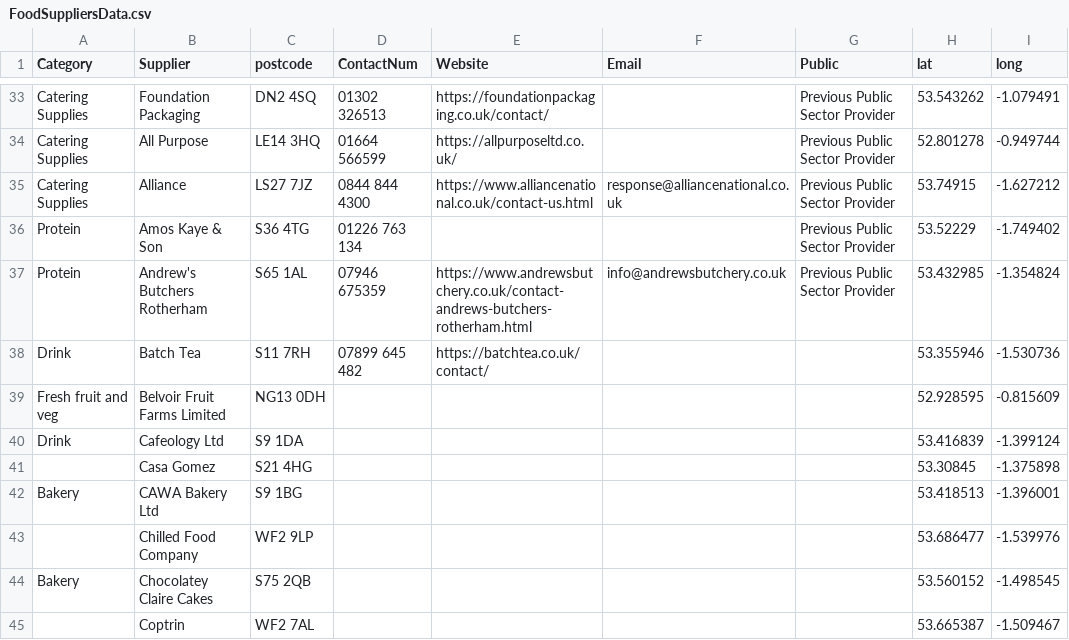
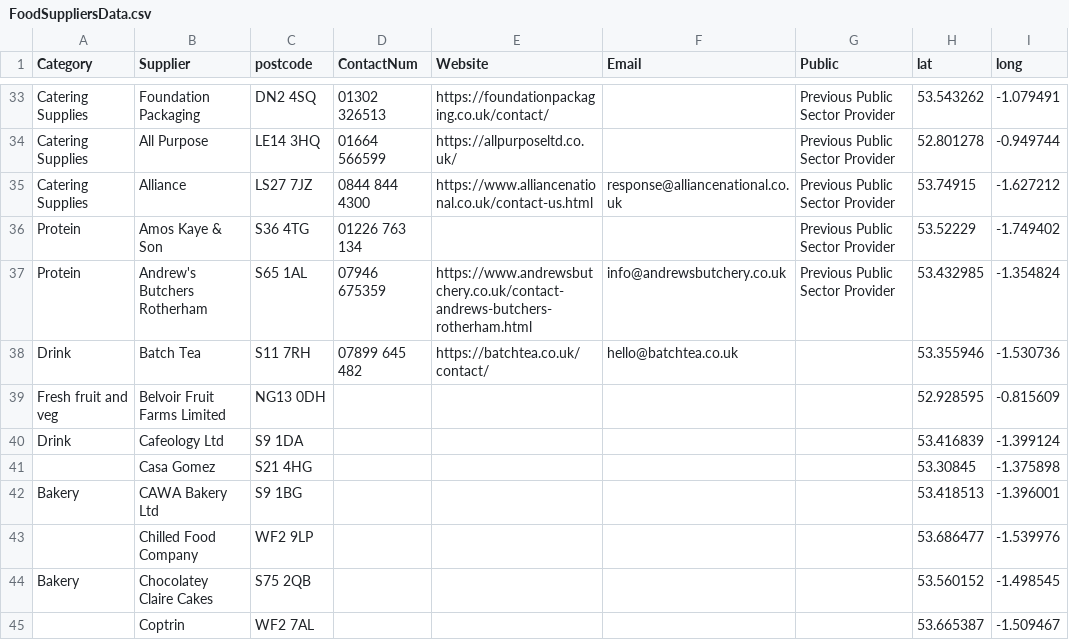
Before and after one commit to NiddCN/FoodSuppliers, a CSV file: Data/FoodSuppliersData.csv, drawn as a sheet; only a part is shown, gaps mark what is left out.

Commit message:
Automated update of CSV

```diff
--- a/Data/FoodSuppliersData.csv
+++ b/Data/FoodSuppliersData.csv
@@ -37,3 +37,3 @@ Protein,Amos Kaye & Son,S36 4TG,01226 763 134,,,Previous Public Sector Provider,
 Protein,Andrew's Butchers Rotherham,S65 1AL,07946 675359,https://www.andrewsbutchery.co.uk/contact-andrews-butchers-rotherham.html,info@andrewsbutchery.co.uk,Previous Public Sector Provider,53.432985,-1.354824
-Drink,Batch Tea,S11 7RH,07899 645 482,https://batchtea.co.uk/contact/,,,53.355946,-1.530736
+Drink,Batch Tea,S11 7RH,07899 645 482,https://batchtea.co.uk/contact/,hello@batchtea.co.uk,,53.355946,-1.530736
 Fresh fruit and veg,Belvoir Fruit Farms Limited,NG13 0DH,,,,,52.928595,-0.815609
```
